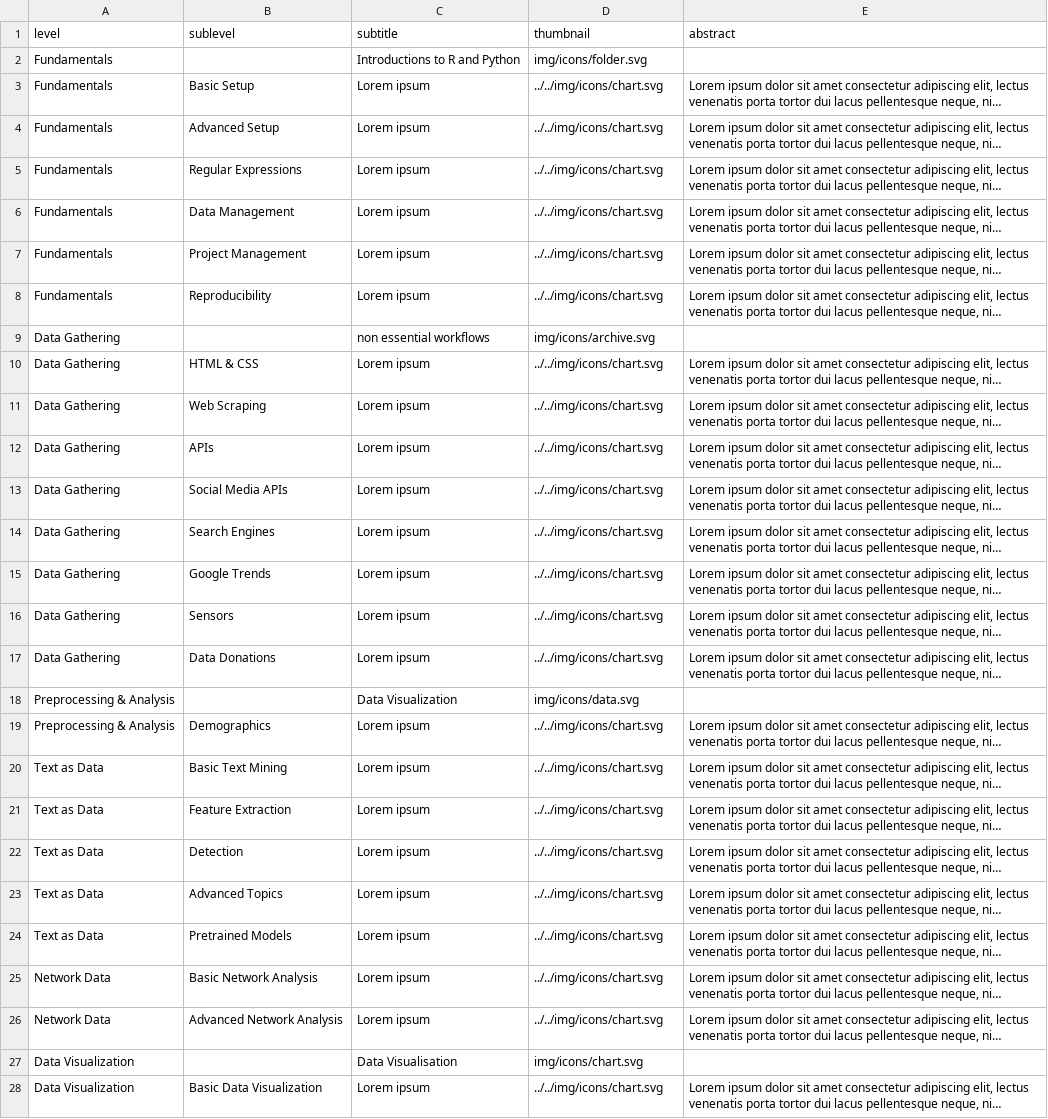
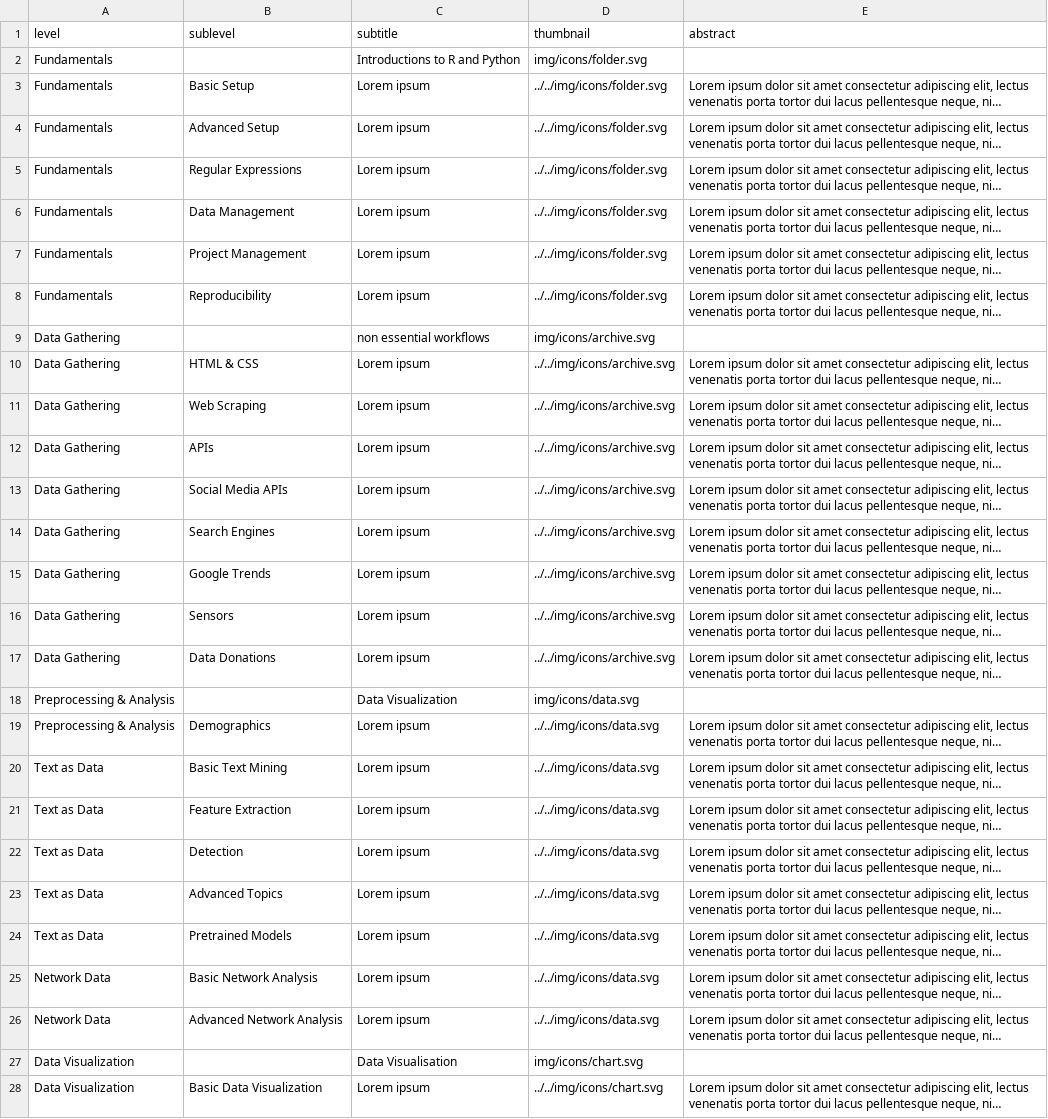
Before and after one commit to GESIS-Methods-Hub/andrew, a CSV file: zettelkasten.csv, drawn as a sheet; only a part is shown; long unchanged cells end in …; the diff names each change by its address in the sheet, - before the commit and + after, or states it on an @@ line.

Commit message:
Update logo for tiles

```diff
--- a/zettelkasten.csv
+++ b/zettelkasten.csv
-D3:D8 (thumbnail): ../../img/icons/chart.svg
+D3:D8 (thumbnail): ../../img/icons/folder.svg
-D10:D17 (thumbnail): ../../img/icons/chart.svg
+D10:D17 (thumbnail): ../../img/icons/archive.svg
-D19:D26 (thumbnail): ../../img/icons/chart.svg
+D19:D26 (thumbnail): ../../img/icons/data.svg
```
